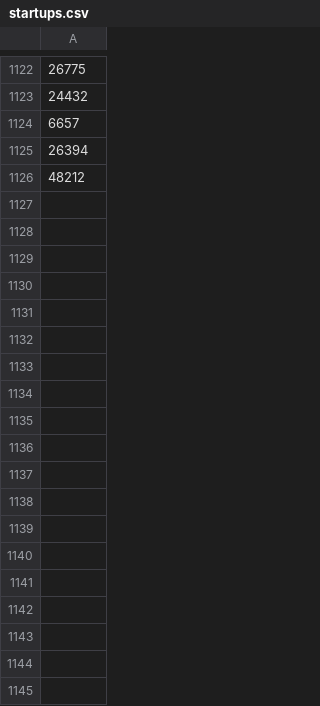
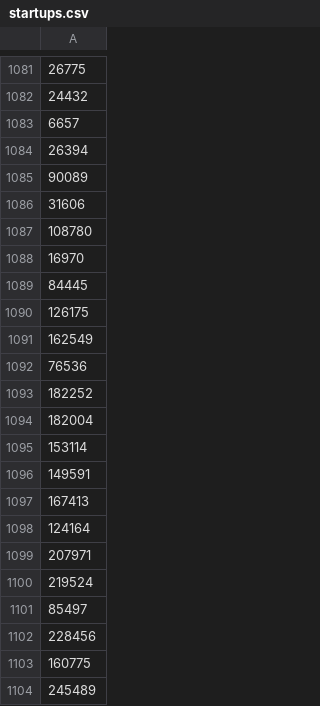
Before and after one commit to PredictionIO/Demo-AngelList, a CSV file: backend/angellist_data/startups.csv, drawn as a sheet; only a part is shown, gaps mark what is left out; addresses are those after the commit; the diff covers the shown part only; the diff names each change by its address in the sheet, - before the commit and + after, or states it on an @@ line.

Commit message:
Added StartX
Added AngelList startups, markets, follows data for StartX

```diff
--- a/backend/angellist_data/startups.csv
+++ b/backend/angellist_data/startups.csv
-A1085: 48212
+A1085: 90089
+row 1086: 31606
+row 1087: 108780
+row 1088: 16970
+row 1089: 84445
+row 1090: 126175
+row 1091: 162549
+row 1092: 76536
+row 1093: 182252
+row 1094: 182004
+row 1095: 153114
+row 1096: 149591
+row 1097: 167413
+row 1098: 124164
+row 1099: 207971
+row 1100: 219524
+row 1101: 85497
+row 1102: 228456
+row 1103: 160775
+row 1104: 245489
```
Also changed, not shown: 25 added rows and 41 removed rows elsewhere in this file, backend/angellist_data/markets.csv, backend/angellist_data/startup_id_name_url_incubator.csv, 3 other files.
